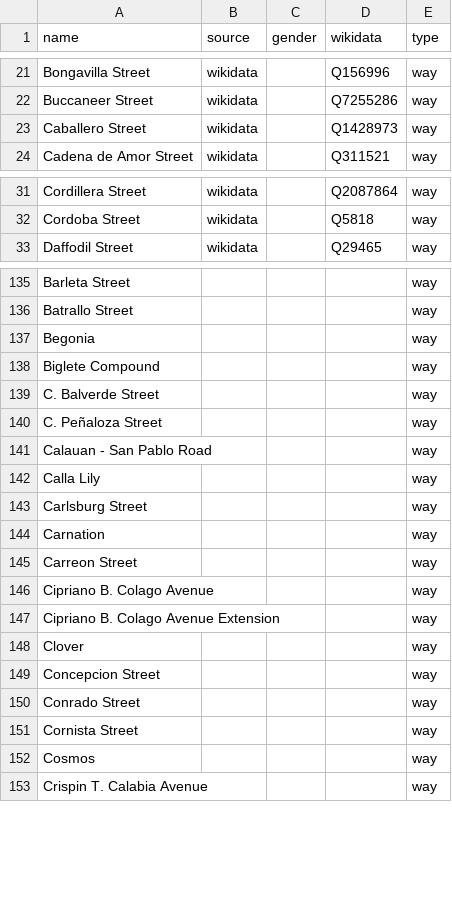
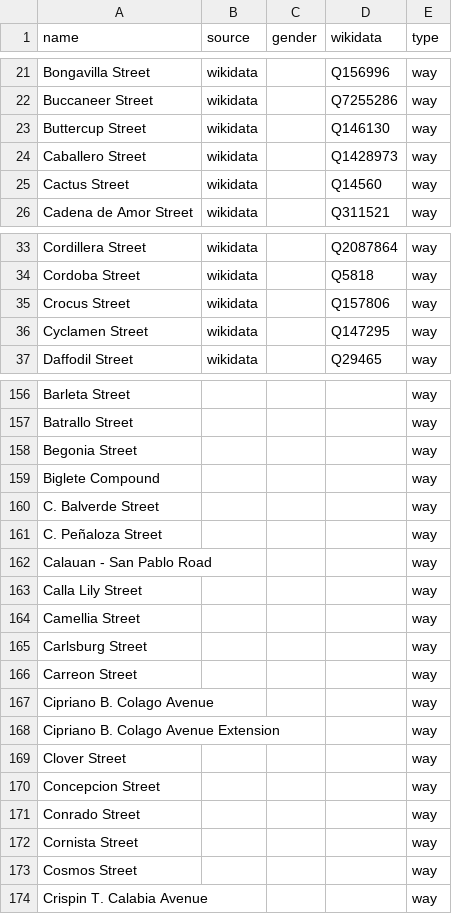
Before and after one commit to EqualStreetNames/equalstreetnames-sanpablo, a CSV file: data/other.csv, drawn as a sheet; only a part is shown, gaps mark what is left out; removed rows and columns are numbered as before the commit, all else as after; the diff covers the shown part only; the diff names each change by its address in the sheet, - before the commit and + after, or states it on an @@ line.

```diff
--- a/data/other.csv
+++ b/data/other.csv
+row 23: Buttercup Street | wikidata |  | Q146130 | way
+row 25: Cactus Street | wikidata |  | Q14560 | way
+row 35: Crocus Street | wikidata |  | Q157806 | way
+row 36: Cyclamen Street | wikidata |  | Q147295 | way
-A158 (name): Begonia
+A158 (name): Begonia Street
-A163 (name): Calla Lily
+A163 (name): Calla Lily Street
+row 164: Camellia Street |  |  |  | way
-row 144: Carnation |  |  |  | way
-A169 (name): Clover
+A169 (name): Clover Street
-A173 (name): Cosmos
+A173 (name): Cosmos Street
```
Also changed, not shown: 19 added rows, 5 removed rows and 16 edited cells elsewhere in this file, 2 other files.
